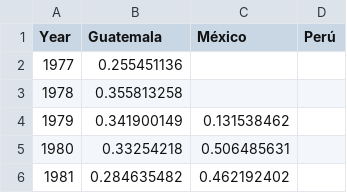
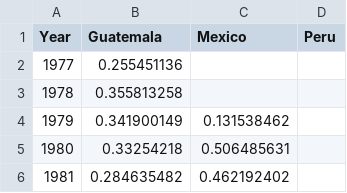
Before and after one commit to PacoRuizDS/UNIR, a CSV file: VIS/TranspuestaTresPaises.csv, drawn as a sheet; only a part is shown; the diff names each change by its address in the sheet, - before the commit and + after, or states it on an @@ line.

Commit message:
Update TranspuestaTresPaises.csv

```diff
--- a/VIS/TranspuestaTresPaises.csv
+++ b/VIS/TranspuestaTresPaises.csv
-C1: México
+C1: Mexico
-D1: Perú
+D1: Peru
```
